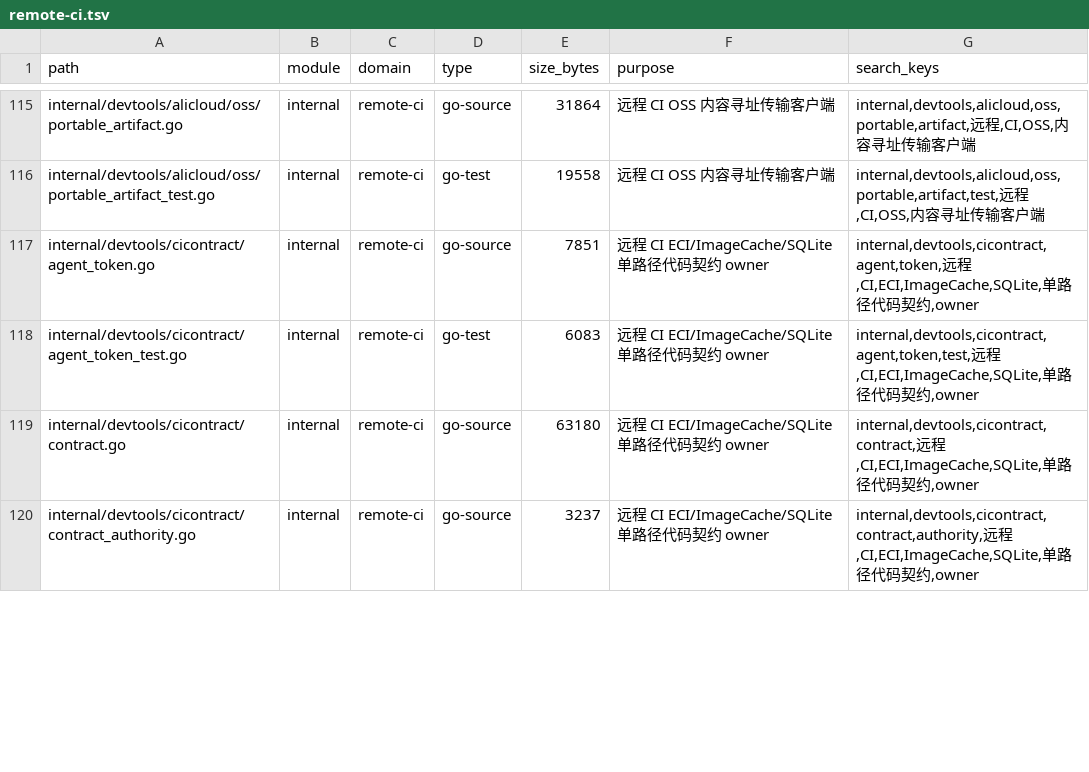
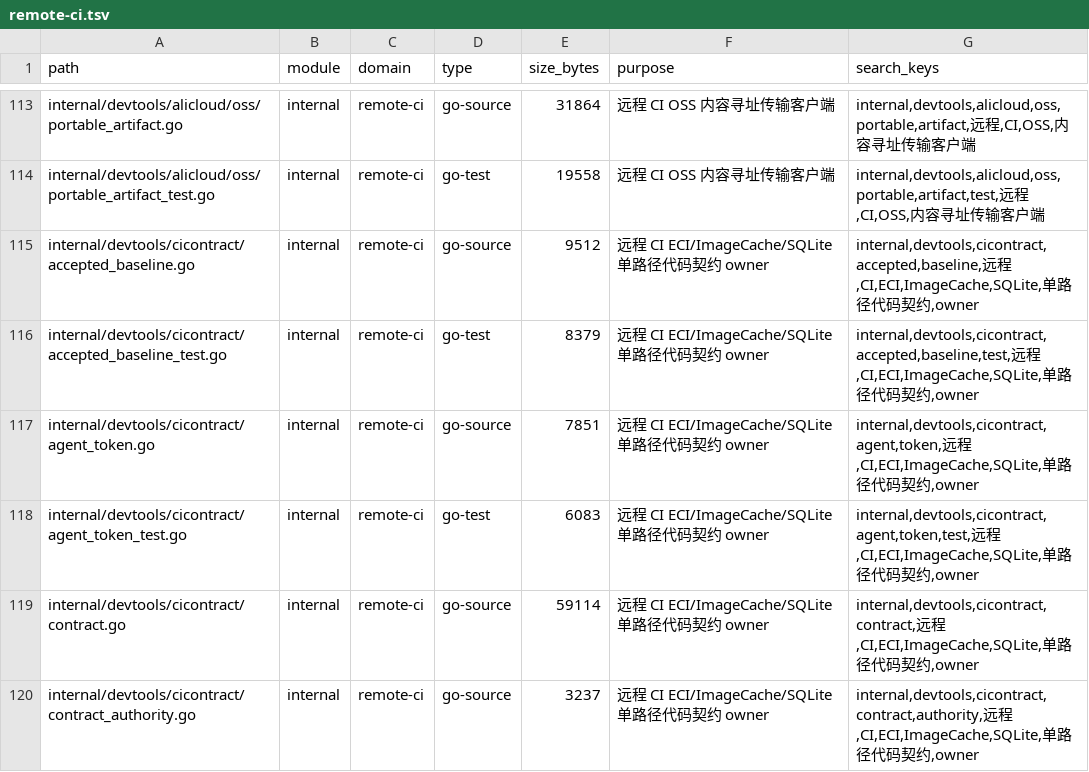
Before and after one commit to lihah111222333-cloud/Super-Dolphin-Agent-Cockpit, a TSV file: docs/doc/codemap/project-map/index/remote-ci.tsv, drawn as a sheet; only a part is shown, gaps mark what is left out; the diff covers the shown part only.

```diff
--- a/docs/doc/codemap/project-map/index/remote-ci.tsv
+++ b/docs/doc/codemap/project-map/index/remote-ci.tsv
@@ -116,5 +114,7 @@ internal/devtools/alicloud/oss/portable_artifact.go	internal	remote-ci	go-source
 internal/devtools/alicloud/oss/portable_artifact_test.go	internal	remote-ci	go-test	19558	远程 CI OSS 内容寻址传输客户端	internal,devtools,alicloud,oss,portable,artifact,test,远程,CI,OSS,内容寻址传输客户端
+internal/devtools/cicontract/accepted_baseline.go	internal	remote-ci	go-source	9512	远程 CI ECI/ImageCache/SQLite 单路径代码契约 owner	internal,devtools,cicontract,accepted,baseline,远程,CI,ECI,ImageCache,SQLite,单路径代码契约,owner
+internal/devtools/cicontract/accepted_baseline_test.go	internal	remote-ci	go-test	8379	远程 CI ECI/ImageCache/SQLite 单路径代码契约 owner	internal,devtools,cicontract,accepted,baseline,test,远程,CI,ECI,ImageCache,SQLite,单路径代码契约,owner
 internal/devtools/cicontract/agent_token.go	internal	remote-ci	go-source	7851	远程 CI ECI/ImageCache/SQLite 单路径代码契约 owner	internal,devtools,cicontract,agent,token,远程,CI,ECI,ImageCache,SQLite,单路径代码契约,owner
 internal/devtools/cicontract/agent_token_test.go	internal	remote-ci	go-test	6083	远程 CI ECI/ImageCache/SQLite 单路径代码契约 owner	internal,devtools,cicontract,agent,token,test,远程,CI,ECI,ImageCache,SQLite,单路径代码契约,owner
-internal/devtools/cicontract/contract.go	internal	remote-ci	go-source	63180	远程 CI ECI/ImageCache/SQLite 单路径代码契约 owner	internal,devtools,cicontract,contract,远程,CI,ECI,ImageCache,SQLite,单路径代码契约,owner
+internal/devtools/cicontract/contract.go	internal	remote-ci	go-source	59114	远程 CI ECI/ImageCache/SQLite 单路径代码契约 owner	internal,devtools,cicontract,contract,远程,CI,ECI,ImageCache,SQLite,单路径代码契约,owner
 internal/devtools/cicontract/contract_authority.go	internal	remote-ci	go-source	3237	远程 CI ECI/ImageCache/SQLite 单路径代码契约 owner	internal,devtools,cicontract,contract,authority,远程,CI,ECI,ImageCache,SQLite,单路径代码契约,owner
```
Also changed, not shown: 5 removed rows and 14 edited cells elsewhere in this file, docs/doc/codemap/project-map/index/docs-agent.tsv, docs/doc/codemap/project-map/index/other.tsv, 53 other files.
